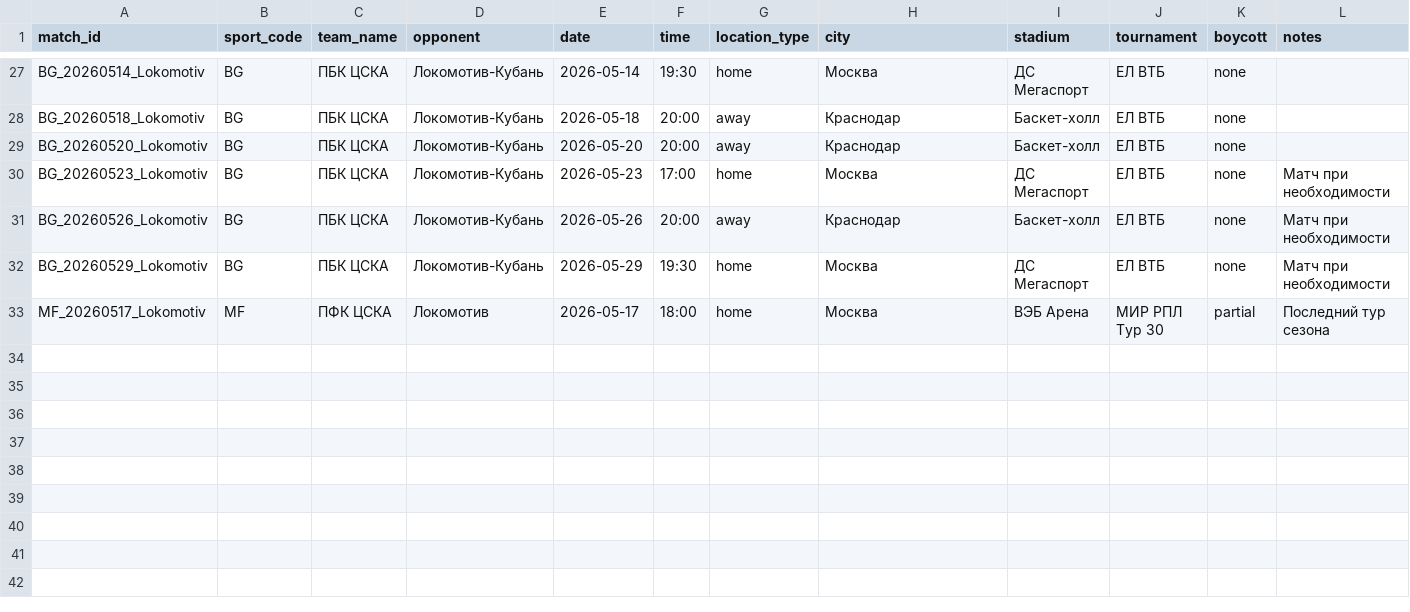
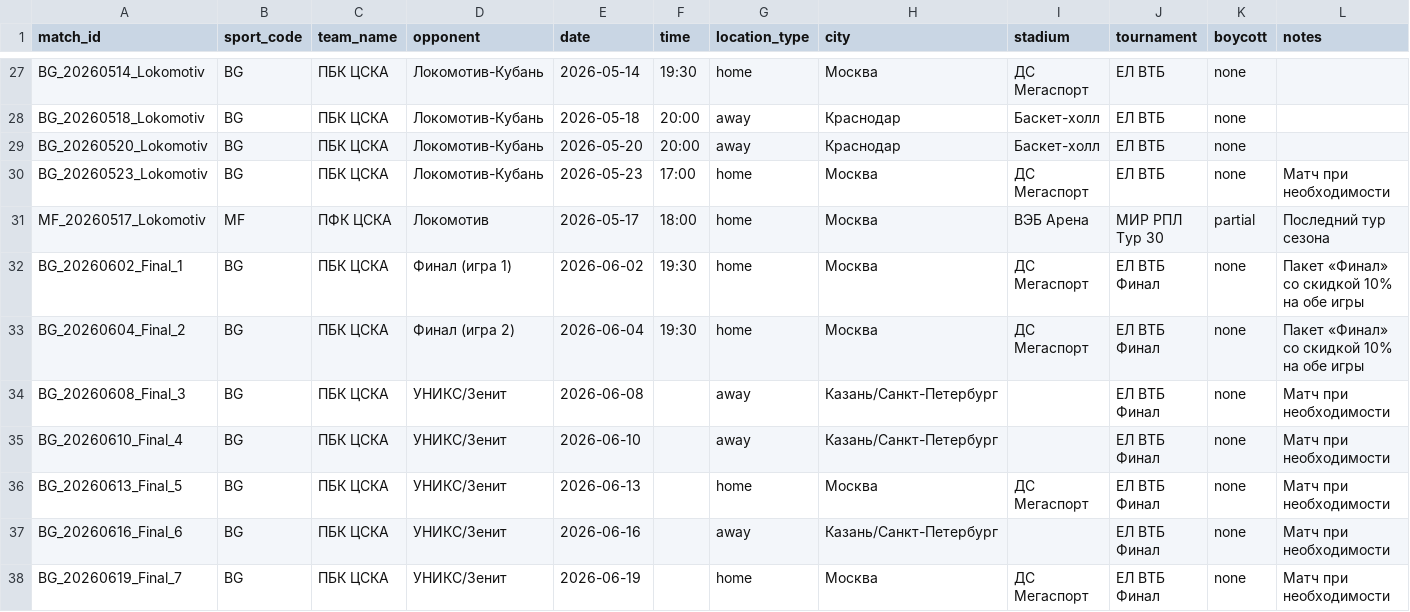
Before and after one commit to Constantine-msk/CalendCSKA_Bot, a CSV file: schedule.csv, drawn as a sheet; only a part is shown, gaps mark what is left out; removed rows and columns are numbered as before the commit, all else as after; rows hold the shown columns only; the diff names each change by its address in the sheet, - before the commit and + after, or states it on an @@ line.

Commit message:
Update schedule.csv

```diff
--- a/schedule.csv
+++ b/schedule.csv
-row 31: BG_20260526_Lokomotiv | BG | ПБК ЦСКА | Локомотив-Кубань | 2026-05-26 | 20:00 | away | Краснодар | Баскет-холл | ЕЛ ВТБ | none | Матч при необходимости
-row 32: BG_20260529_Lokomotiv | BG | ПБК ЦСКА | Локомотив-Кубань | 2026-05-29 | 19:30 | home | Москва | ДС Мегаспорт | ЕЛ ВТБ | none | Матч при необходимости
+row 32: BG_20260602_Final_1 | BG | ПБК ЦСКА | Финал (игра 1) | 2026-06-02 | 19:30 | home | Москва | ДС Мегаспорт | ЕЛ ВТБ Финал | none | Пакет «Финал» со скидкой 10% на обе игры
+row 33: BG_20260604_Final_2 | BG | ПБК ЦСКА | Финал (игра 2) | 2026-06-04 | 19:30 | home | Москва | ДС Мегаспорт | ЕЛ ВТБ Финал | none | Пакет «Финал» со скидкой 10% на обе игры
+row 34: BG_20260608_Final_3 | BG | ПБК ЦСКА | УНИКС/Зенит | 2026-06-08 |  | away | Казань/Санкт-Петербург |  | ЕЛ ВТБ Финал | none | Матч при необходимости
+row 35: BG_20260610_Final_4 | BG | ПБК ЦСКА | УНИКС/Зенит | 2026-06-10 |  | away | Казань/Санкт-Петербург |  | ЕЛ ВТБ Финал | none | Матч при необходимости
+row 36: BG_20260613_Final_5 | BG | ПБК ЦСКА | УНИКС/Зенит | 2026-06-13 |  | home | Москва | ДС Мегаспорт | ЕЛ ВТБ Финал | none | Матч при необходимости
+row 37: BG_20260616_Final_6 | BG | ПБК ЦСКА | УНИКС/Зенит | 2026-06-16 |  | away | Казань/Санкт-Петербург |  | ЕЛ ВТБ Финал | none | Матч при необходимости
+row 38: BG_20260619_Final_7 | BG | ПБК ЦСКА | УНИКС/Зенит | 2026-06-19 |  | home | Москва | ДС Мегаспорт | ЕЛ ВТБ Финал | none | Матч при необходимости
```
